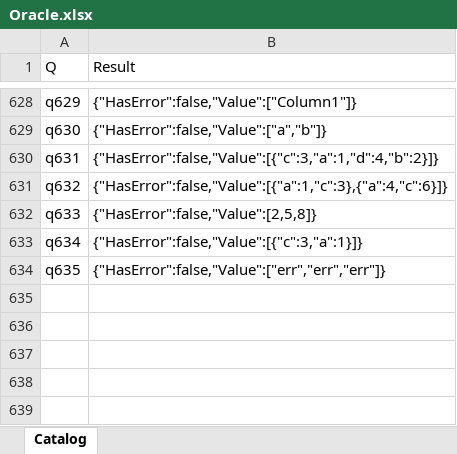
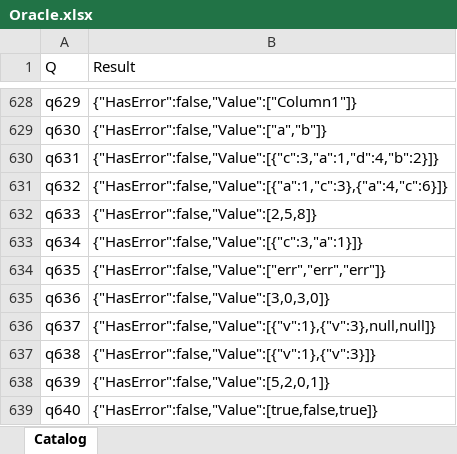
Before and after one commit to lawless-m/MrsFlow, an Excel workbook: Oracle/Oracle.xlsx, sheet Catalog, drawn as a sheet; only a part is shown, gaps mark what is left out; values as stored, in another font and other column widths than the file's, no borders; table styles not drawn; the diff names each change by its address in the sheet, - before the commit and + after, or states it on an @@ line.

```diff
--- a/Oracle/Oracle.xlsx (sheet Catalog)
+++ b/Oracle/Oracle.xlsx (sheet Catalog)
+row 635: q636 | {"HasError":false,"Value":[3,0,3,0]}
+row 636: q637 | {"HasError":false,"Value":[{"v":1},{"v":3},null,null]}
+row 637: q638 | {"HasError":false,"Value":[{"v":1},{"v":3}]}
+row 638: q639 | {"HasError":false,"Value":[5,2,0,1]}
+row 639: q640 | {"HasError":false,"Value":[true,false,true]}
```
Also changed, not shown: 16 other files.
